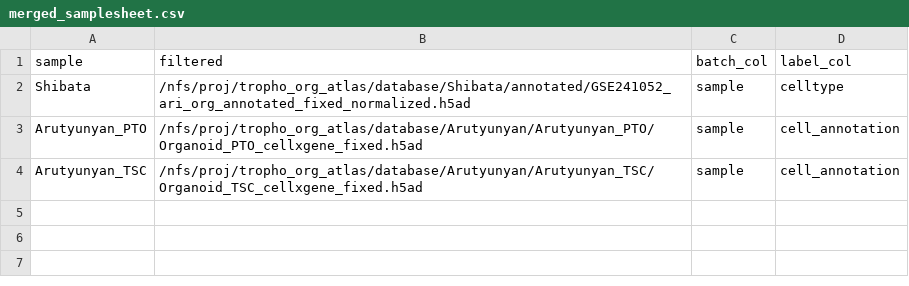
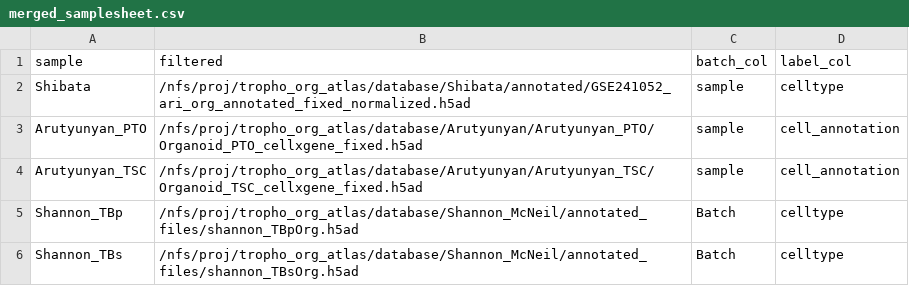
Before and after one commit to F3lixDerLange/Trophoblast-Organoid-Atlas, a CSV file: nf-core/merged_samplesheet.csv, drawn as a sheet.

Commit message:
shannon dataset samplsheet

```diff
--- a/nf-core/merged_samplesheet.csv
+++ b/nf-core/merged_samplesheet.csv
@@ -4 +4,3 @@ Arutyunyan_PTO, /nfs/proj/tropho_org_atlas/database/Arutyunyan/Arutyunyan_PTO/Or
 Arutyunyan_TSC, /nfs/proj/tropho_org_atlas/database/Arutyunyan/Arutyunyan_TSC/Organoid_TSC_cellxgene_fixed.h5ad, sample, cell_annotation
+Shannon_TBp, /nfs/proj/tropho_org_atlas/database/Shannon_McNeil/annotated_files/shannon_TBpOrg.h5ad, Batch, celltype
+Shannon_TBs, /nfs/proj/tropho_org_atlas/database/Shannon_McNeil/annotated_files/shannon_TBsOrg.h5ad, Batch, celltype
```
Also changed, not shown: 3 other files.
